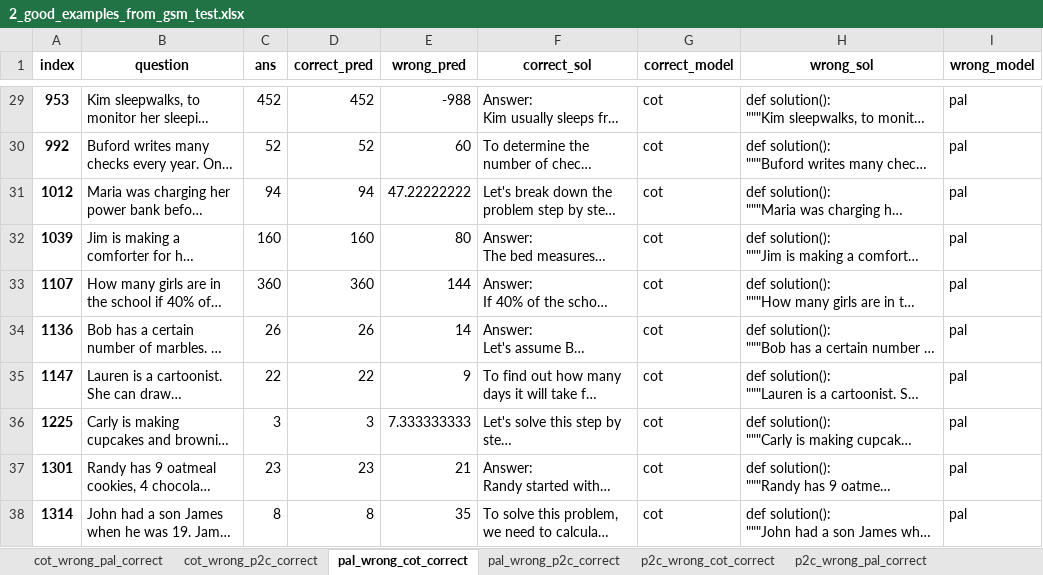
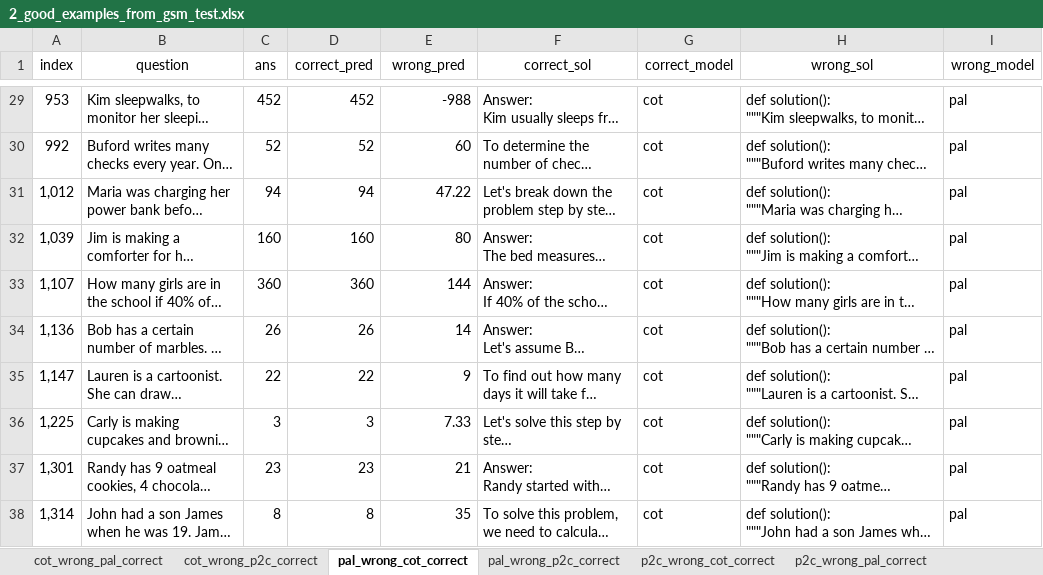
Before and after one commit to fgenie/Model-Selection-Reasoning, an Excel workbook: src/prompts/prep_reflexion/2_good_examples_from_gsm_test.xlsx, sheet pal_wrong_cot_correct, drawn as a sheet; only a part is shown, gaps mark what is left out; long unchanged cells end in …; values as stored, in another font and other column widths than the file's, no borders; the diff covers the shown part only; the diff names each change by its address in the sheet, - before the commit and + after, or states it on an @@ line.

```diff
--- a/src/prompts/prep_reflexion/2_good_examples_from_gsm_test.xlsx (sheet pal_wrong_cot_correct)
+++ b/src/prompts/prep_reflexion/2_good_examples_from_gsm_test.xlsx (sheet pal_wrong_cot_correct)
-A1:I1 bold: on
+A1:I1 bold: off
-A29:A38 bold: on
+A29:A38 bold: off
-A31 (index): 1012
+A31 (index): 1,012
-E31 (wrong_pred): 47.22222222
+E31 (wrong_pred): 47.22
-A32 (index): 1039
+A32 (index): 1,039
-A33 (index): 1107
+A33 (index): 1,107
-A34 (index): 1136
+A34 (index): 1,136
-A35 (index): 1147
+A35 (index): 1,147
-A36 (index): 1225
+A36 (index): 1,225
-E36 (wrong_pred): 7.333333333
+E36 (wrong_pred): 7.33
-A37 (index): 1301
+A37 (index): 1,301
-A38 (index): 1314
+A38 (index): 1,314
```
Also changed, not shown: 4 edited cells and cell formats elsewhere in this sheet, sheet p2c_wrong_pal_correct, sheet cot_wrong_pal_correct, sheet p2c_wrong_cot_correct, sheet pal_wrong_p2c_correct, sheet cot_wrong_p2c_correct, 10 other files.
